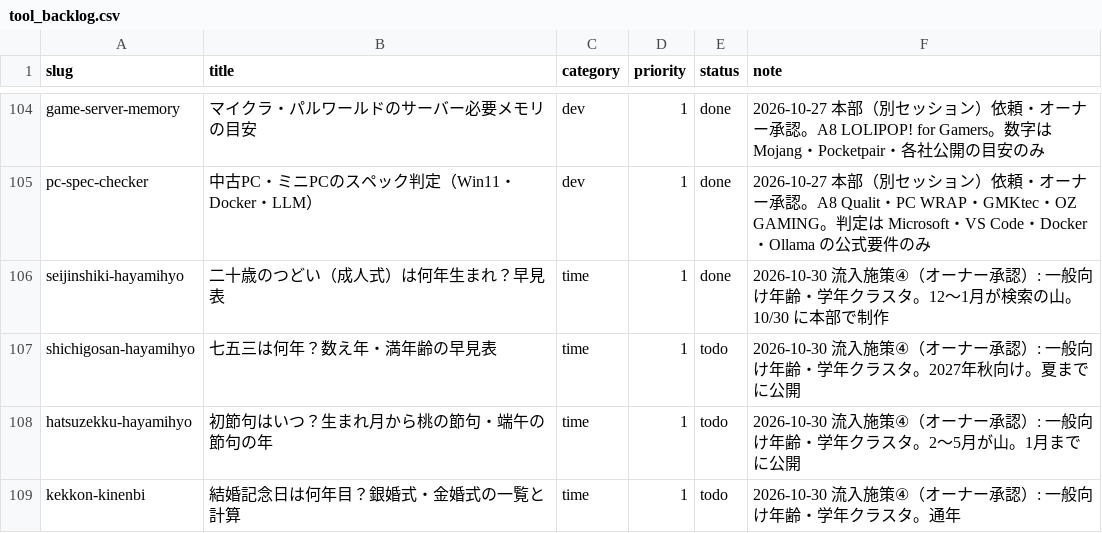
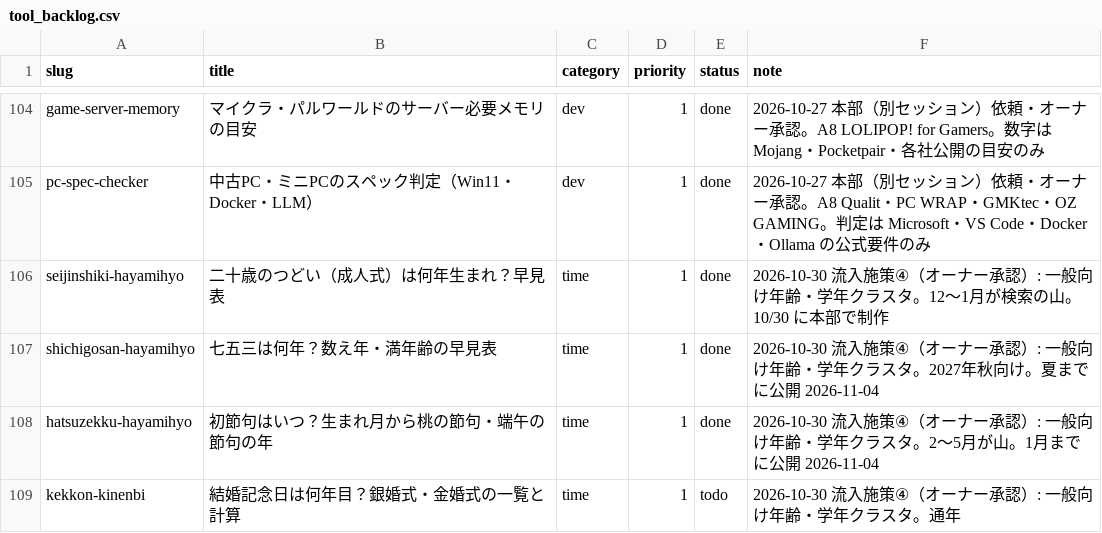
Before and after one commit to ishingo0124-byte/engineer-toolbox, a CSV file: data/tool_backlog.csv, drawn as a sheet; only a part is shown, gaps mark what is left out.

```diff
--- a/data/tool_backlog.csv
+++ b/data/tool_backlog.csv
@@ -106,4 +106,4 @@ pc-spec-checker,中古PC・ミニPCのスペック判定（Win11・Docker・LLM
 seijinshiki-hayamihyo,二十歳のつどい（成人式）は何年生まれ？早見表,time,1,done,2026-10-30 流入施策④（オーナー承認）: 一般向け年齢・学年クラスタ。12〜1月が検索の山。10/30 に本部で制作
-shichigosan-hayamihyo,七五三は何年？数え年・満年齢の早見表,time,1,todo,2026-10-30 流入施策④（オーナー承認）: 一般向け年齢・学年クラスタ。2027年秋向け。夏までに公開
-hatsuzekku-hayamihyo,初節句はいつ？生まれ月から桃の節句・端午の節句の年,time,1,todo,2026-10-30 流入施策④（オーナー承認）: 一般向け年齢・学年クラスタ。2〜5月が山。1月までに公開
+shichigosan-hayamihyo,七五三は何年？数え年・満年齢の早見表,time,1,done,2026-10-30 流入施策④（オーナー承認）: 一般向け年齢・学年クラスタ。2027年秋向け。夏までに公開 2026-11-04
+hatsuzekku-hayamihyo,初節句はいつ？生まれ月から桃の節句・端午の節句の年,time,1,done,2026-10-30 流入施策④（オーナー承認）: 一般向け年齢・学年クラスタ。2〜5月が山。1月までに公開 2026-11-04
 kekkon-kinenbi,結婚記念日は何年目？銀婚式・金婚式の一覧と計算,time,1,todo,2026-10-30 流入施策④（オーナー承認）: 一般向け年齢・学年クラスタ。通年
```
Also changed, not shown: 13 other files.
